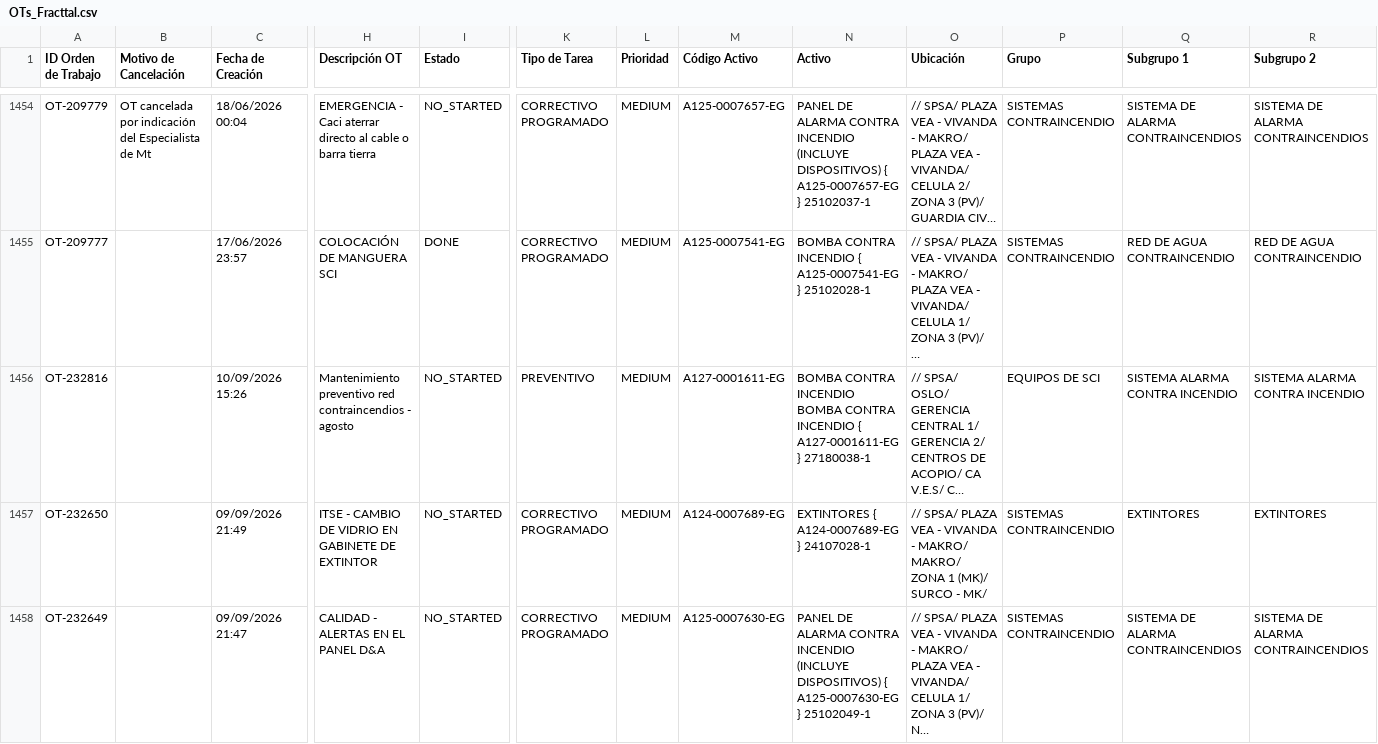
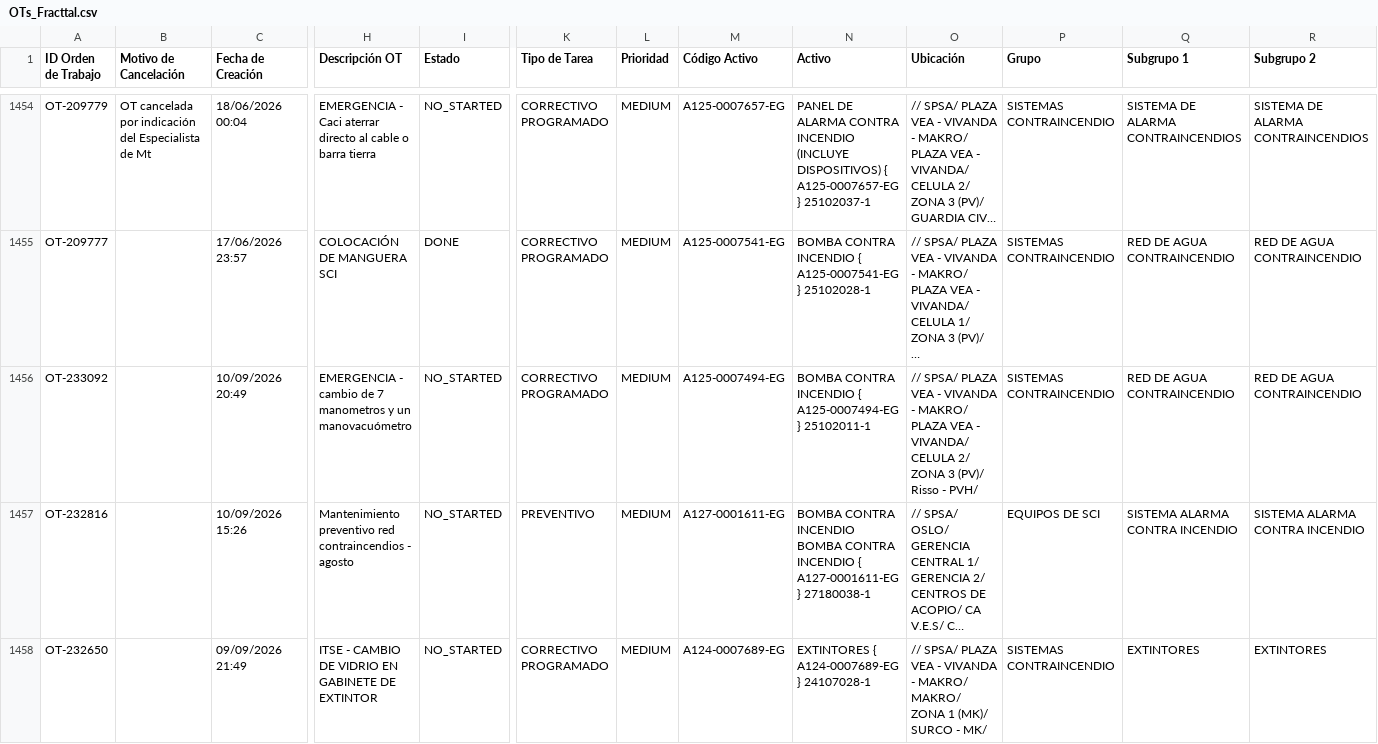
Before and after one commit to Andres-St1/fracttal-ots, a CSV file: OTs_Fracttal.csv, drawn as a sheet; only a part is shown, gaps mark what is left out; the shorter side is filled out with more unchanged rows; long unchanged cells end in …; rows hold the shown columns only; the diff names each change by its address in the sheet, - before the commit and + after, or states it on an @@ line.

```diff
--- a/OTs_Fracttal.csv
+++ b/OTs_Fracttal.csv
+row 1456: OT-233092 |  | 10/09/2026 20:49 | EMERGENCIA - cambio de 7 manometros y un manovacuómetro | NO_STARTED | CORRECTIVO PROGRAMADO | MEDIUM | A125-0007494-EG | BOMBA CONTRA INCENDIO { A125-0007494-EG } 25102011-1 | // SPSA/ PLAZA VEA - VIVANDA - MAKRO/ PLAZA VEA - VIVANDA/ CELULA 2/ ZONA 3 (PV)/ Risso - PVH/ | SISTEMAS CONTRAINCENDIO | RED DE AGUA CONTRAINCENDIO | RED DE AGUA CONTRAINCENDIO
```
